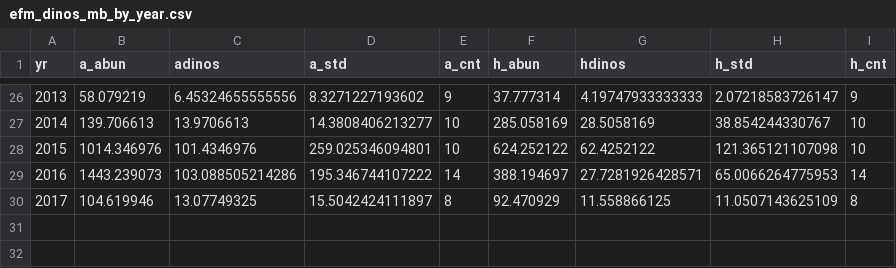
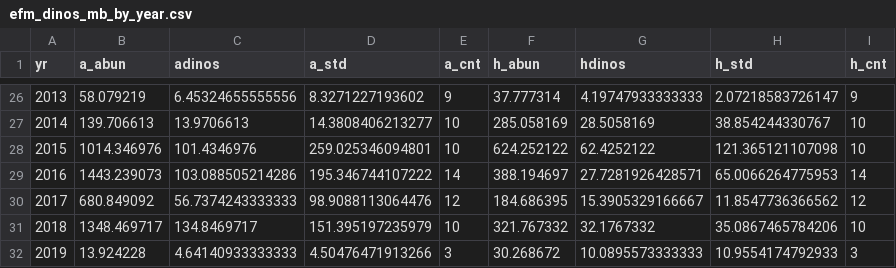
Before and after one commit to marinebon/info-mb, a CSV file: prep/data/phytoplankton/efm_dinos_mb_by_year.csv, drawn as a sheet; only a part is shown, gaps mark what is left out.

Commit message:
update phytoplankton counts
Update biomass, dinoflagellate, and diatom yearly means

```diff
--- a/prep/data/phytoplankton/efm_dinos_mb_by_year.csv
+++ b/prep/data/phytoplankton/efm_dinos_mb_by_year.csv
@@ -29,2 +29,4 @@ yr,a_abun,adinos,a_std,a_cnt,h_abun,hdinos,h_std,h_cnt
 2016,1443.239073,103.088505214286,195.346744107222,14,388.194697,27.7281926428571,65.0066264775953,14
-2017,104.619946,13.07749325,15.5042424111897,8,92.470929,11.558866125,11.0507143625109,8
+2017,680.849092,56.7374243333333,98.9088113064476,12,184.686395,15.3905329166667,11.8547736366562,12
+2018,1348.469717,134.8469717,151.395197235979,10,321.767332,32.1767332,35.0867465784206,10
+2019,13.924228,4.64140933333333,4.50476471913266,3,30.268672,10.0895573333333,10.9554174792933,3
```
Also changed, not shown: prep/data/phytoplankton/efm_biomass_mb_by_year.csv, prep/data/phytoplankton/efm_diatoms_mb_by_year.csv.
